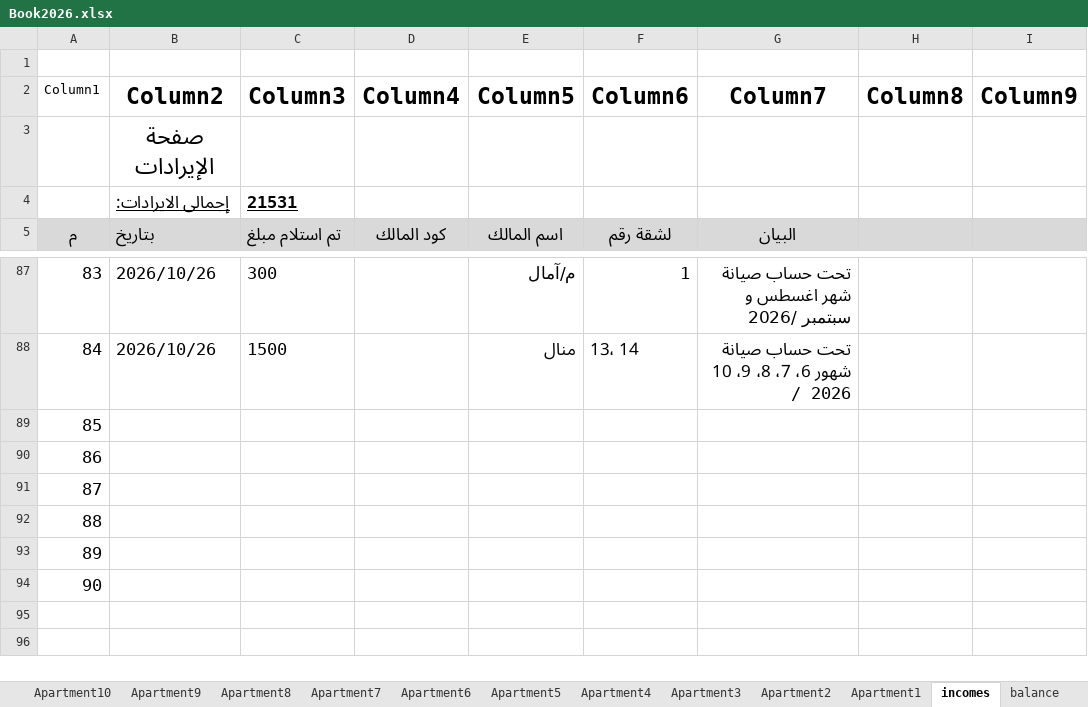
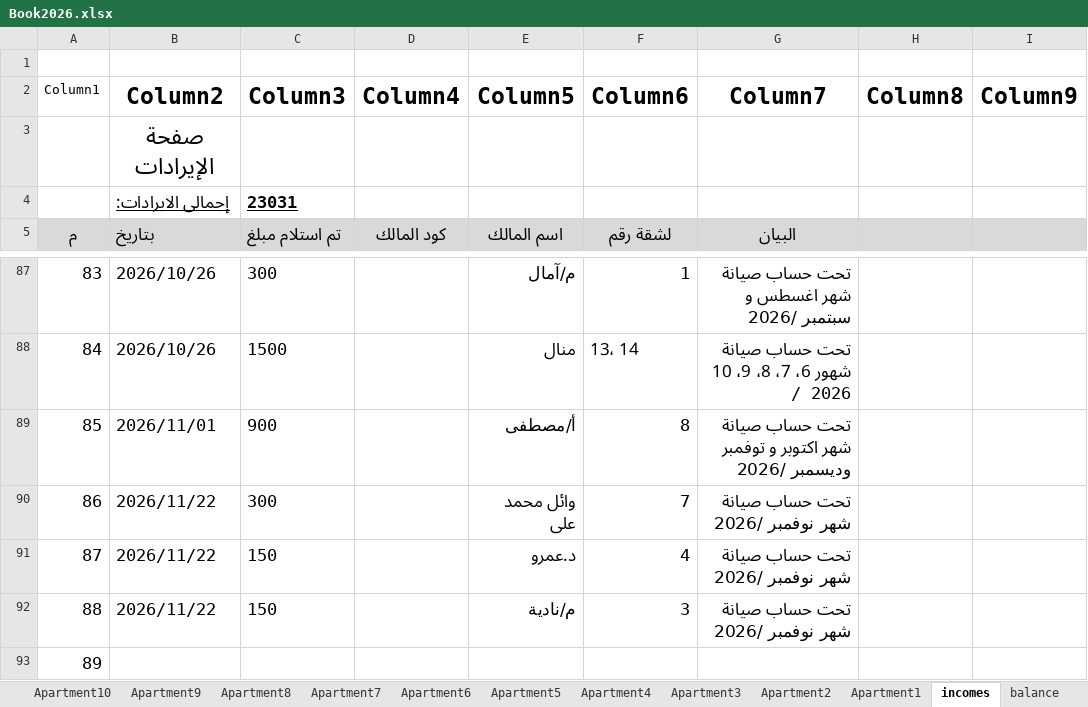
Before and after one commit to wmaa64/syana2024, an Excel workbook: Book2026.xlsx, sheet incomes, drawn as a sheet; only a part is shown, gaps mark what is left out; the shorter side is filled out with more unchanged rows; values as stored, in another font and other column widths than the file's, no borders; table styles not drawn; the diff names each change by its address in the sheet, - before the commit and + after, or states it on an @@ line.

```diff
--- a/Book2026.xlsx (sheet incomes)
+++ b/Book2026.xlsx (sheet incomes)
-C4 (Column3): 21531
+C4 (Column3): 23031
-B89 (Column2): (empty)
+B89 (Column2): 2026/11/01
-C89 (Column3): (empty)
+C89 (Column3): 900
-E89 (Column5): (empty)
+E89 (Column5): أ/مصطفى
-F89 (Column6): (empty)
+F89 (Column6): 8
-G89 (Column7): (empty)
+G89 (Column7): تحت حساب صيانة شهر اكتوبر و توفمبر وديسمبر /2026
-B90:B92 (Column2): (empty)
+B90:B92 (Column2): 2026/11/22
-C90 (Column3): (empty)
+C90 (Column3): 300
-E90 (Column5): (empty)
+E90 (Column5): وائل محمد على
-F90 (Column6): (empty)
+F90 (Column6): 7
-G90:G92 (Column7): (empty)
+G90:G92 (Column7): تحت حساب صيانة شهر نوفمبر /2026
-C91:C92 (Column3): (empty)
+C91:C92 (Column3): 150
-E91 (Column5): (empty)
+E91 (Column5): د.عمرو
-F91 (Column6): (empty)
+F91 (Column6): 4
-E92 (Column5): (empty)
+E92 (Column5): م/نادية
-F92 (Column6): (empty)
+F92 (Column6): 3
```
Also changed, not shown: sheet payments, sheet Apartment8, sheet Monthly_payments, sheet balance, sheet Apartment3, sheet Apartment4, 2 more sheets.
